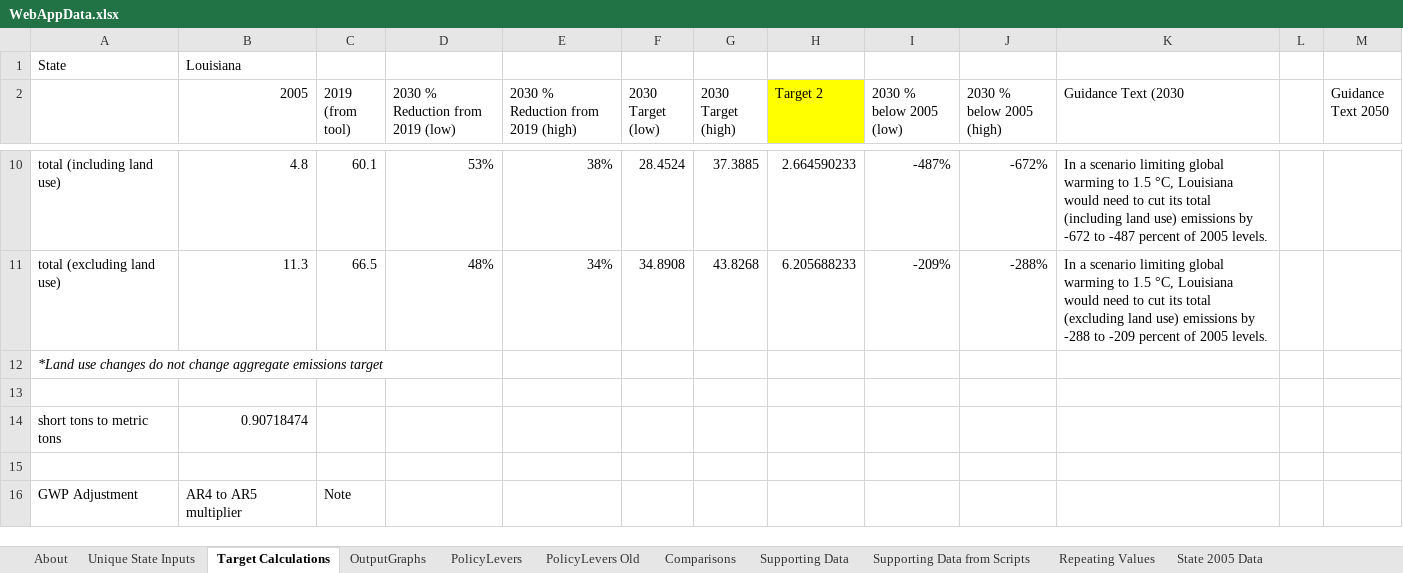
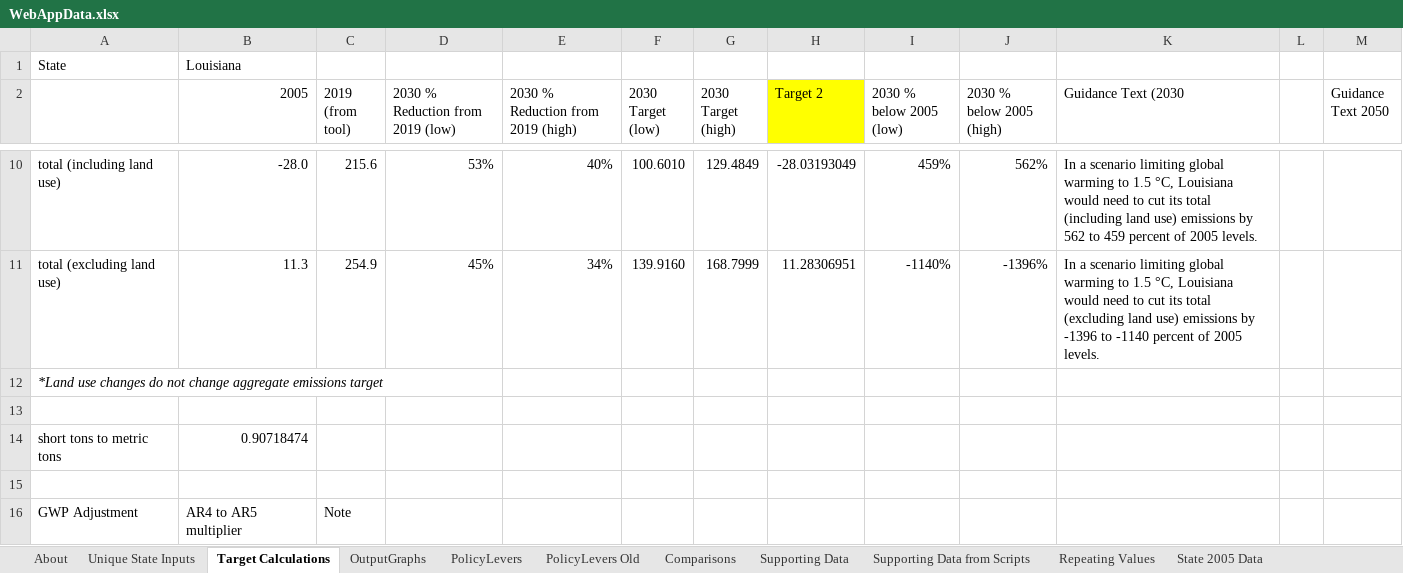
Before and after one commit to EnergyInnovation/eps-louisiana, an Excel workbook: WebAppData.xlsx, sheet Target Calculations, drawn as a sheet; only a part is shown, gaps mark what is left out; values as stored, in another font and other column widths than the file's, no borders; the diff covers the shown part only; the diff names each change by its address in the sheet, - before the commit and + after, or states it on an @@ line.

```diff
--- a/WebAppData.xlsx (sheet Target Calculations)
+++ b/WebAppData.xlsx (sheet Target Calculations)
-B10 (2005): 4.8
+B10 (2005): -28.0
-C10 (2019 (from tool)): 60.1
+C10 (2019 (from tool)): 215.6
-E10: 38%
+E10: 40%
-F10 (2030 Target (low)): 28.4524
+F10 (2030 Target (low)): 100.6010
-G10 (2030 Target (high)): 37.3885
+G10 (2030 Target (high)): 129.4849
-H10 (Target 2): 2.664590233
+H10 (Target 2): -28.03193049
-I10 (2030 % below 2005 (low)): -487%
+I10 (2030 % below 2005 (low)): 459%
-J10 (2030 % below 2005 (high)): -672%
+J10 (2030 % below 2005 (high)): 562%
-K10 (Guidance Text (2030): …emissions by -672 to -487 percent of…
+K10 (Guidance Text (2030): …emissions by 562 to 459 percent of…
-C11 (2019 (from tool)): 66.5
+C11 (2019 (from tool)): 254.9
-D11 (2030 % Reduction from 2019 (low)): 48%
+D11 (2030 % Reduction from 2019 (low)): 45%
-F11 (2030 Target (low)): 34.8908
+F11 (2030 Target (low)): 139.9160
-G11 (2030 Target (high)): 43.8268
+G11 (2030 Target (high)): 168.7999
-H11 (Target 2): 6.205688233
+H11 (Target 2): 11.28306951
-I11 (2030 % below 2005 (low)): -209%
+I11 (2030 % below 2005 (low)): -1140%
-J11 (2030 % below 2005 (high)): -288%
+J11 (2030 % below 2005 (high)): -1396%
-K11 (Guidance Text (2030): …emissions by -288 to -209 percent of…
+K11 (Guidance Text (2030): …emissions by -1396 to -1140 percent of…
```
Also changed, not shown: 35 edited cells elsewhere in this sheet, sheet OutputGraphs, sheet Unique State Inputs.
